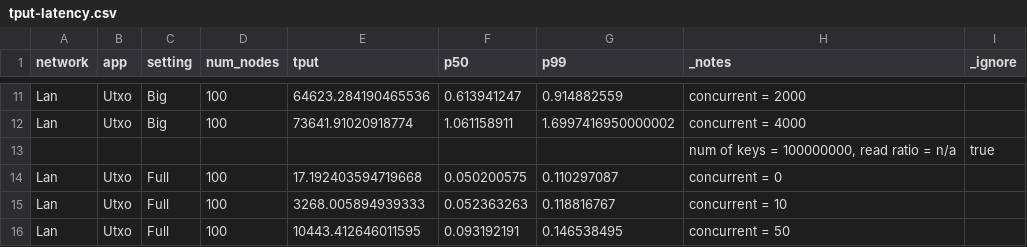
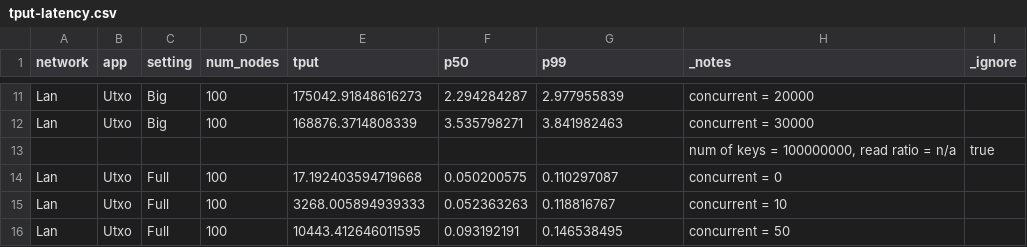
Before and after one commit to sgdxbc/big3, a CSV file: data/tput-latency.csv, drawn as a sheet; only a part is shown, gaps mark what is left out; the diff covers the shown part only; the diff names each change by its address in the sheet, - before the commit and + after, or states it on an @@ line.

```diff
--- a/data/tput-latency.csv
+++ b/data/tput-latency.csv
-E11 (tput): 64623.284190465536
+E11 (tput): 175042.91848616273
-F11 (p50): 0.613941247
+F11 (p50): 2.294284287
-G11 (p99): 0.914882559
+G11 (p99): 2.977955839
-H11 (_notes): concurrent = 2000
+H11 (_notes): concurrent = 20000
-E12 (tput): 73641.91020918774
+E12 (tput): 168876.3714808339
-F12 (p50): 1.061158911
+F12 (p50): 3.535798271
-G12 (p99): 1.6997416950000002
+G12 (p99): 3.841982463
-H12 (_notes): concurrent = 4000
+H12 (_notes): concurrent = 30000
```
Also changed, not shown: 2 removed rows and 61 edited cells elsewhere in this file, data/tput-latency-scratch.csv, 3 other files.
